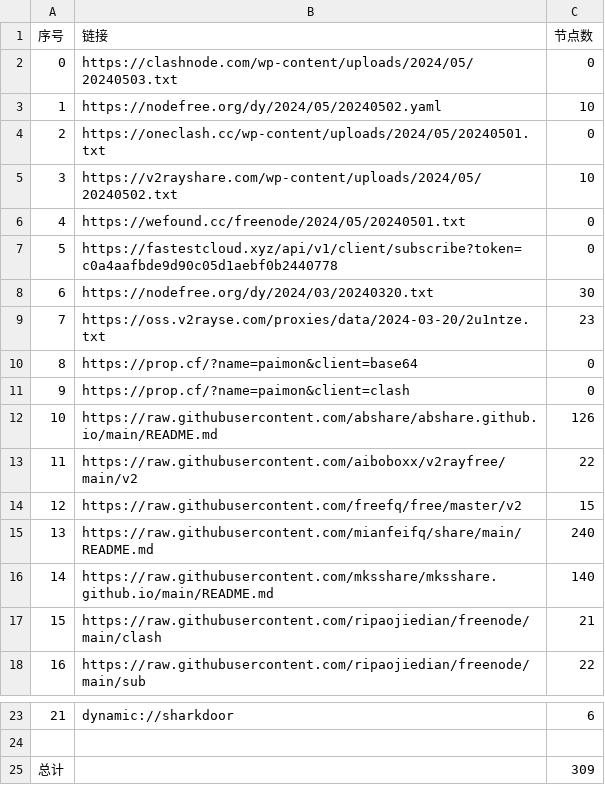
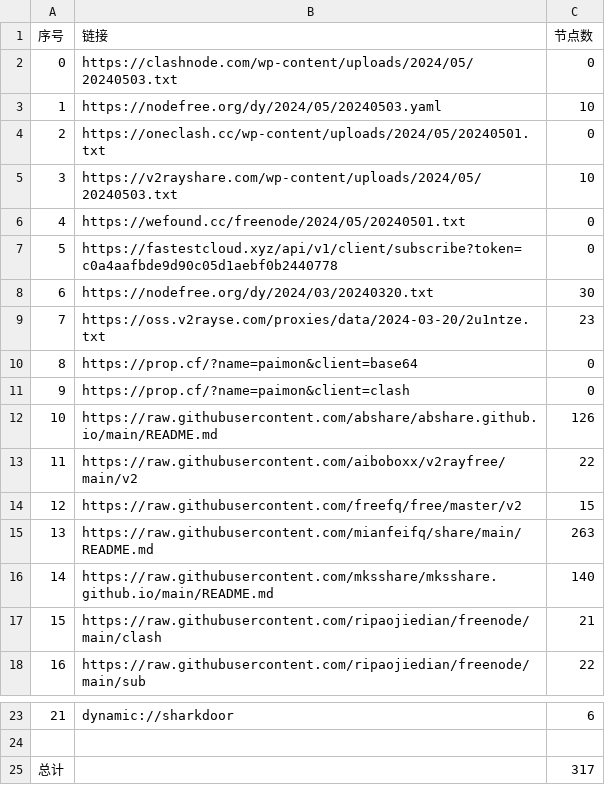
Before and after one commit to gavinhomework/AutoMergePublicNodes, a CSV file: list_result.csv, drawn as a sheet; only a part is shown, gaps mark what is left out.

```diff
--- a/list_result.csv
+++ b/list_result.csv
@@ -2,5 +2,5 @@
 0,https://clashnode.com/wp-content/uploads/2024/05/20240503.txt,0
-1,https://nodefree.org/dy/2024/05/20240502.yaml,10
+1,https://nodefree.org/dy/2024/05/20240503.yaml,10
 2,https://oneclash.cc/wp-content/uploads/2024/05/20240501.txt,0
-3,https://v2rayshare.com/wp-content/uploads/2024/05/20240502.txt,10
+3,https://v2rayshare.com/wp-content/uploads/2024/05/20240503.txt,10
 4,https://wefound.cc/freenode/2024/05/20240501.txt,0
@@ -14,3 +14,3 @@
 12,https://raw.githubusercontent.com/freefq/free/master/v2,15
-13,https://raw.githubusercontent.com/mianfeifq/share/main/README.md,240
+13,https://raw.githubusercontent.com/mianfeifq/share/main/README.md,263
 14,https://raw.githubusercontent.com/mksshare/mksshare.github.io/main/README.md,140
@@ -24,2 +24,2 @@
 
-总计,,309
+总计,,317
```
Also changed, not shown: 12 other files.
